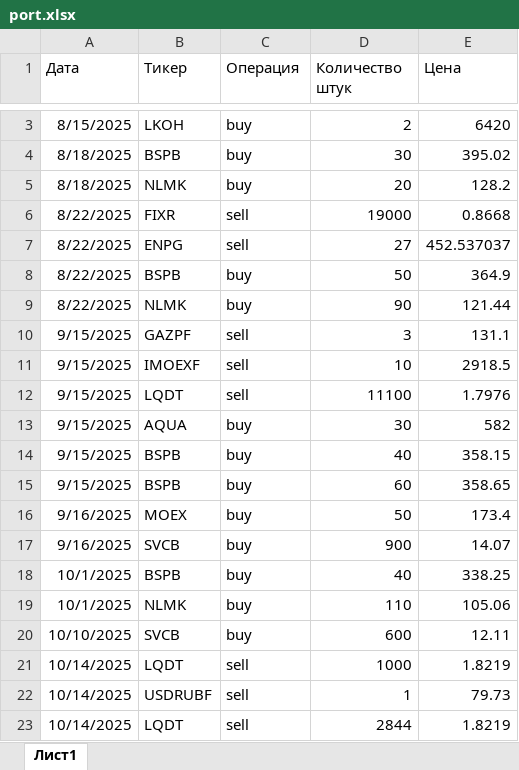
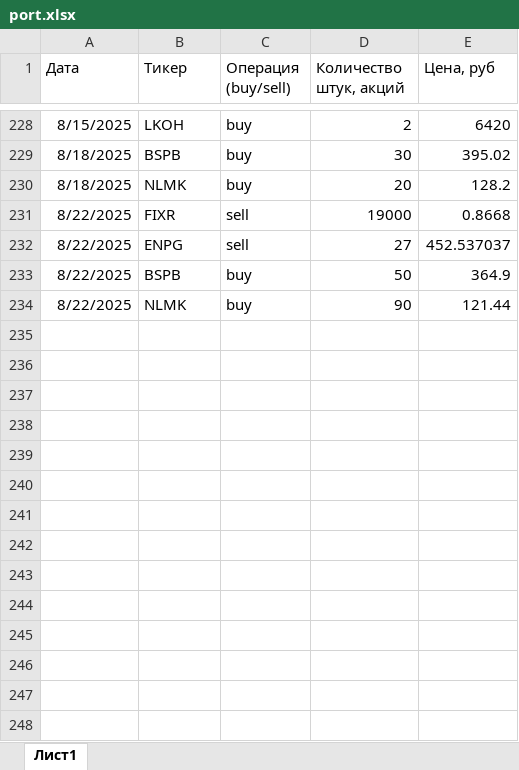
Before and after one commit to blbl-blbl/stock_portfolio, an Excel workbook: port.xlsx, sheet Лист1, drawn as a sheet; only a part is shown, gaps mark what is left out; values as stored, in another font and other column widths than the file's, no borders; removed rows and columns are numbered as before the commit, all else as after; the diff covers the shown part only; the diff names each change by its address in the sheet, - before the commit and + after, or states it on an @@ line.

```diff
--- a/port.xlsx (sheet Лист1)
+++ b/port.xlsx (sheet Лист1)
-C1: Операция
+C1: Операция (buy/sell)
-D1: Количество штук
+D1: Количество штук, акций
-E1: Цена
+E1: Цена, руб
-row 10: 9/15/2025 | GAZPF | sell | 3 | 131.1
-row 11: 9/15/2025 | IMOEXF | sell | 10 | 2918.5
-row 12: 9/15/2025 | LQDT | sell | 11100 | 1.7976
-row 13: 9/15/2025 | AQUA | buy | 30 | 582
-row 14: 9/15/2025 | BSPB | buy | 40 | 358.15
-row 15: 9/15/2025 | BSPB | buy | 60 | 358.65
-row 16: 9/16/2025 | MOEX | buy | 50 | 173.4
-row 17: 9/16/2025 | SVCB | buy | 900 | 14.07
-row 18: 10/1/2025 | BSPB | buy | 40 | 338.25
-row 19: 10/1/2025 | NLMK | buy | 110 | 105.06
-row 20: 10/10/2025 | SVCB | buy | 600 | 12.11
-row 21: 10/14/2025 | LQDT | sell | 1000 | 1.8219
-row 22: 10/14/2025 | USDRUBF | sell | 1 | 79.73
-row 23: 10/14/2025 | LQDT | sell | 2844 | 1.8219
```
Also changed, not shown: 225 added rows elsewhere in this sheet, 2 other files.
